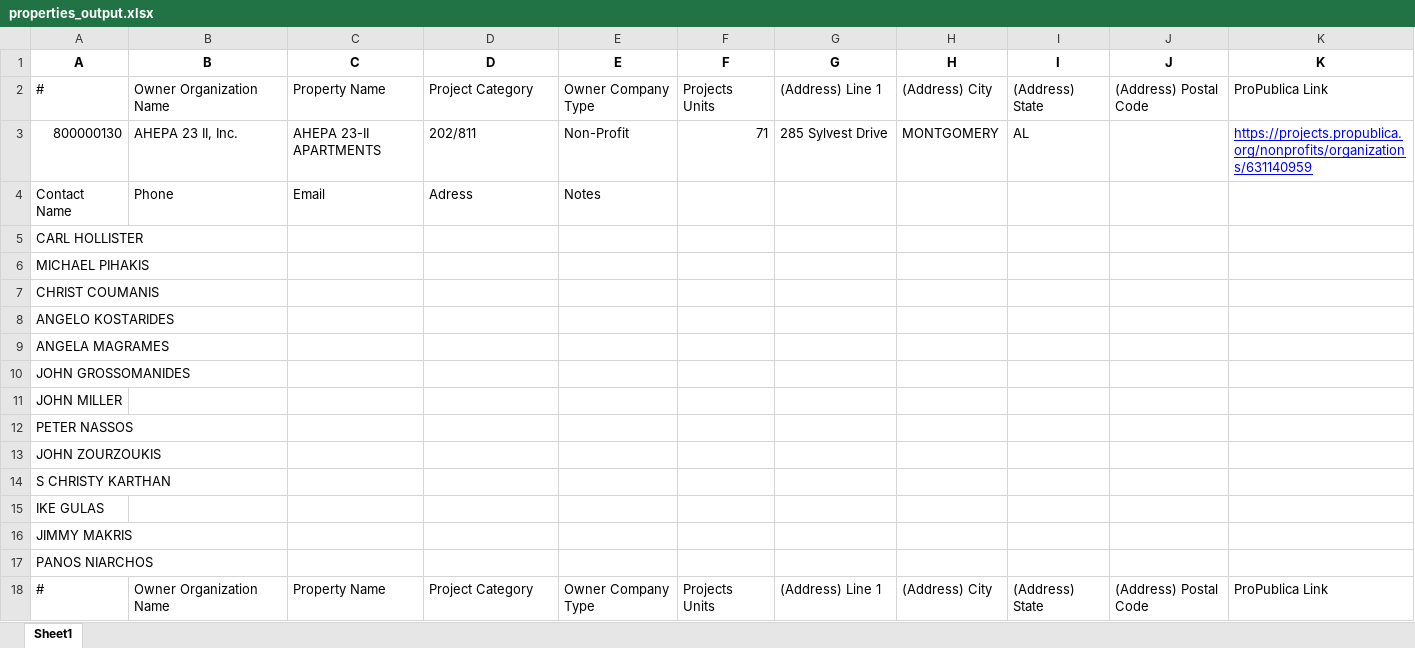
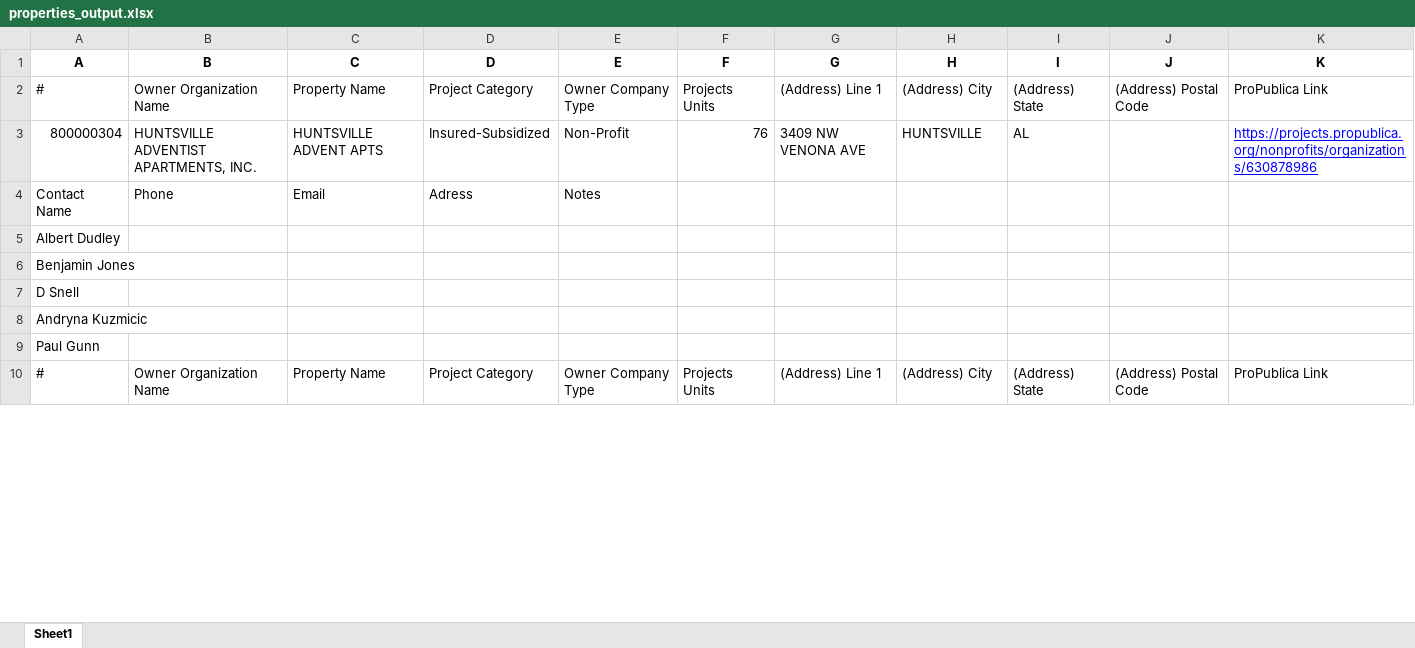
Before and after one commit to bbarryowen/Pro_Publica_Data_Search, an Excel workbook: properties_output.xlsx, sheet Sheet1, drawn as a sheet; only a part is shown; values as stored, in another font and other column widths than the file's, no borders; removed rows and columns are numbered as before the commit, all else as after; the diff covers the shown part only; the diff names each change by its address in the sheet, - before the commit and + after, or states it on an @@ line.

```diff
--- a/properties_output.xlsx (sheet Sheet1)
+++ b/properties_output.xlsx (sheet Sheet1)
-row 3: 800000130 | AHEPA 23 II, Inc. | AHEPA 23-II APARTMENTS | 202/811 | Non-Profit | 71 | 285 Sylvest Drive | MONTGOMERY | AL |  | https://projects.propublica.org/nonprofits/organizations/631140959
+row 3: 800000304 | HUNTSVILLE ADVENTIST APARTMENTS, INC. | HUNTSVILLE ADVENT APTS | Insured-Subsidized | Non-Profit | 76 | 3409 NW VENONA AVE | HUNTSVILLE | AL |  | https://projects.propublica.org/nonprofits/organizations/630878986
-A5 (A): CARL HOLLISTER
+A5 (A): Albert Dudley
-A6 (A): MICHAEL PIHAKIS
+A6 (A): Benjamin Jones
-A7 (A): CHRIST COUMANIS
+A7 (A): D Snell
-A8 (A): ANGELO KOSTARIDES
+A8 (A): Andryna Kuzmicic
-A9 (A): ANGELA MAGRAMES
+A9 (A): Paul Gunn
-row 10: JOHN GROSSOMANIDES
-row 11: JOHN MILLER
-row 12: PETER NASSOS
-row 13: JOHN ZOURZOUKIS
-row 14: S CHRISTY KARTHAN
-row 15: IKE GULAS
-row 16: JIMMY MAKRIS
-row 17: PANOS NIARCHOS
```
Also changed, not shown: 30 added rows, 1 removed row and 14 edited cells elsewhere in this sheet, 2 other files.
